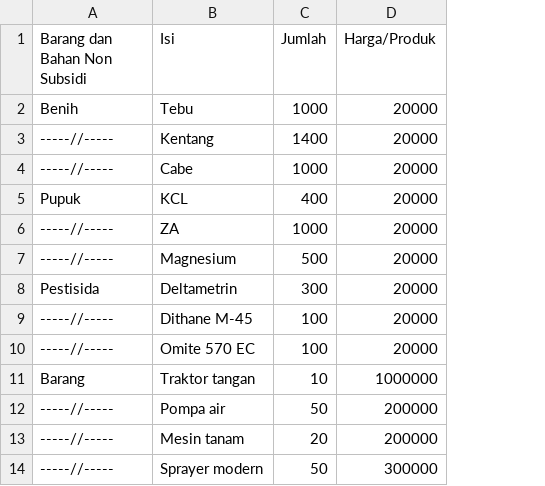
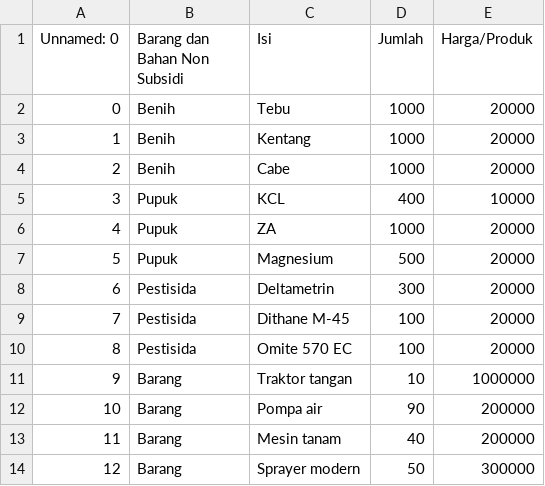
Before and after one commit to Dzox13524/Tugas-Akhir-Algo-1, a CSV file: DataBarang_NS.csv, drawn as a sheet; addresses are those after the commit; the diff names each change by its address in the sheet, - before the commit and + after, or states it on an @@ line.

```diff
--- a/DataBarang_NS.csv
+++ b/DataBarang_NS.csv
+column A (Unnamed: 0), rows 2-14: 0 | 1 | 2 | 3 | 4 | 5 | 6 | 7 | 8 | 9 | 10 | 11 | 12
-B3:B4 (Barang dan Bahan Non Subsidi): -----//-----
+B3:B4 (Barang dan Bahan Non Subsidi): Benih
-D3 (Jumlah): 1400
+D3 (Jumlah): 1000
-E5 (Harga/Produk): 20000
+E5 (Harga/Produk): 10000
-B6:B7 (Barang dan Bahan Non Subsidi): -----//-----
+B6:B7 (Barang dan Bahan Non Subsidi): Pupuk
-B9:B10 (Barang dan Bahan Non Subsidi): -----//-----
+B9:B10 (Barang dan Bahan Non Subsidi): Pestisida
-B12:B14 (Barang dan Bahan Non Subsidi): -----//-----
+B12:B14 (Barang dan Bahan Non Subsidi): Barang
-D12 (Jumlah): 50
+D12 (Jumlah): 90
-D13 (Jumlah): 20
+D13 (Jumlah): 40
```
Also changed, not shown: database.csv, 6 other files.
